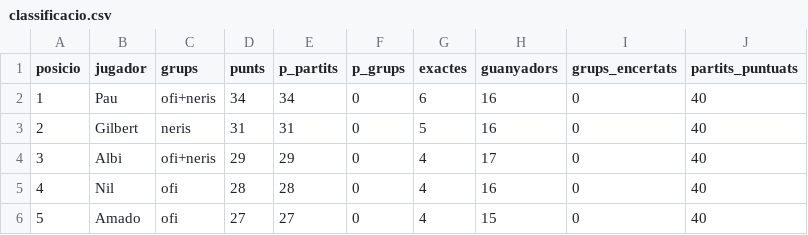
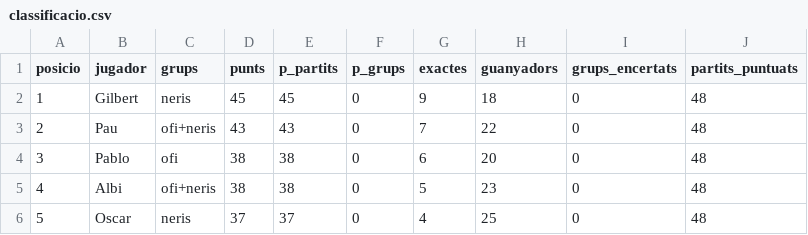
Before and after one commit to Pau-Fontanet/mundial-2026, a CSV file: data/classificacio.csv, drawn as a sheet; only a part is shown; the diff covers the shown part only.

```diff
--- a/data/classificacio.csv
+++ b/data/classificacio.csv
@@ -1,6 +1,6 @@
 posicio,jugador,grups,punts,p_partits,p_grups,exactes,guanyadors,grups_encertats,partits_puntuats
-1,Pau,ofi+neris,34,34,0,6,16,0,40
-2,Gilbert,neris,31,31,0,5,16,0,40
-3,Albi,ofi+neris,29,29,0,4,17,0,40
-4,Nil,ofi,28,28,0,4,16,0,40
-5,Amado,ofi,27,27,0,4,15,0,40
+1,Gilbert,neris,45,45,0,9,18,0,48
+2,Pau,ofi+neris,43,43,0,7,22,0,48
+3,Pablo,ofi,38,38,0,6,20,0,48
+4,Albi,ofi+neris,38,38,0,5,23,0,48
+5,Oscar,neris,37,37,0,4,25,0,48
```
Also changed, not shown: 22 edited cells elsewhere in this file, data/resultats.csv, prediccions/Albi.csv, 1 other file.
